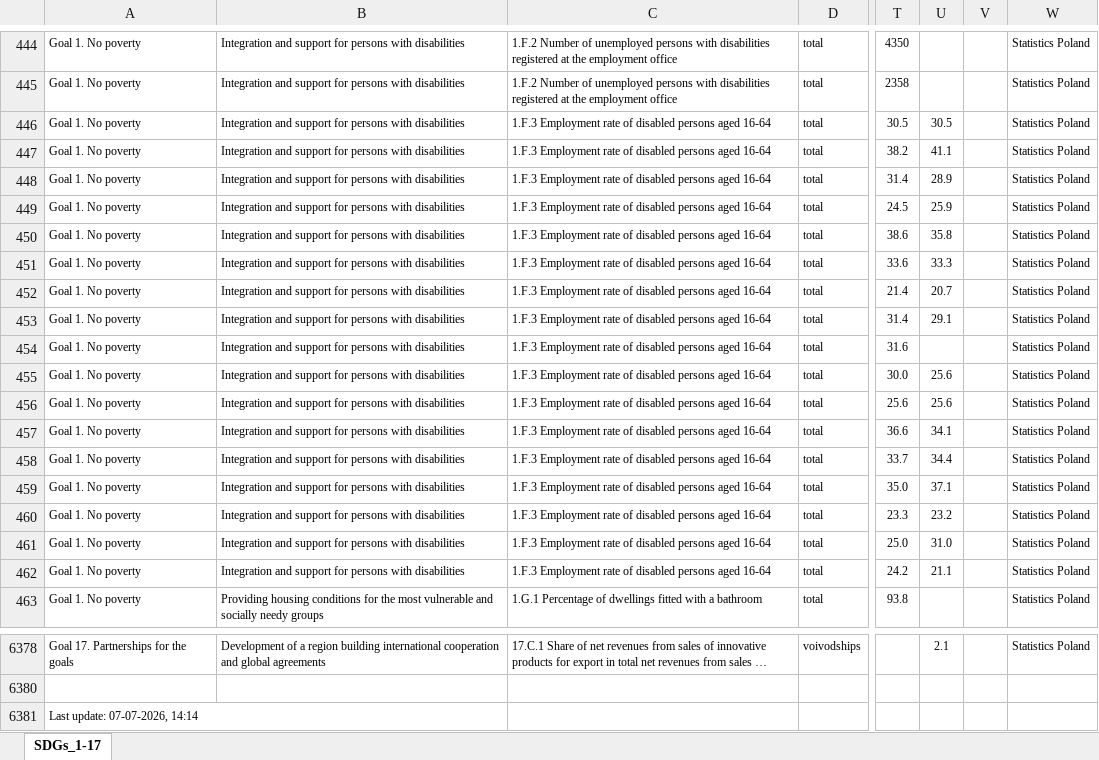
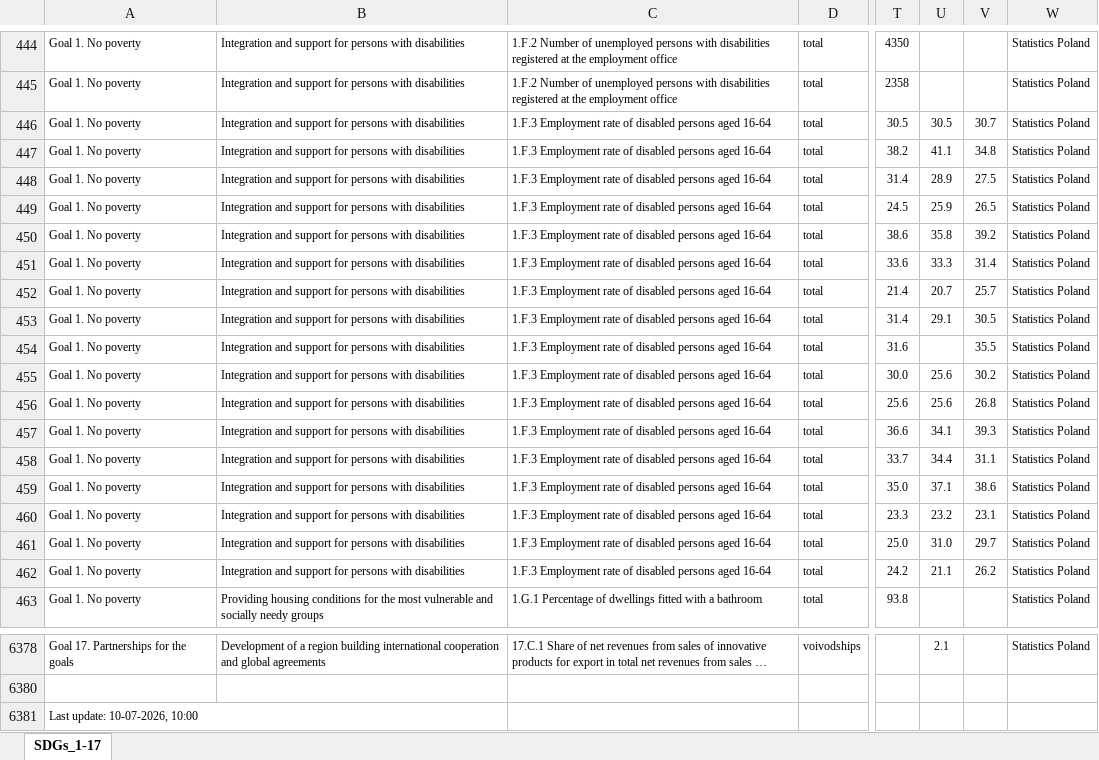
Before and after one commit to statisticspoland/sdg-indicators-pl, an Excel workbook: assets/excel/en/regional_sdg_indicators.xlsx, sheet SDGs_1-17, drawn as a sheet; only a part is shown, gaps mark what is left out; long unchanged cells end in …; values as stored, in another font and other column widths than the file's, no borders; charts and pictures not drawn; the diff covers the shown part only; the diff names each change by its address in the sheet, - before the commit and + after, or states it on an @@ line.

```diff
--- a/assets/excel/en/regional_sdg_indicators.xlsx (sheet SDGs_1-17)
+++ b/assets/excel/en/regional_sdg_indicators.xlsx (sheet SDGs_1-17)
-V446: (empty)
+V446: 30.7
-V447: (empty)
+V447: 34.8
-V448: (empty)
+V448: 27.5
-V449: (empty)
+V449: 26.5
-V450: (empty)
+V450: 39.2
-V451: (empty)
+V451: 31.4
-V452: (empty)
+V452: 25.7
-V453: (empty)
+V453: 30.5
-V454: (empty)
+V454: 35.5
-V455: (empty)
+V455: 30.2
-V456: (empty)
+V456: 26.8
-V457: (empty)
+V457: 39.3
-V458: (empty)
+V458: 31.1
-V459: (empty)
+V459: 38.6
-V460: (empty)
+V460: 23.1
-V461: (empty)
+V461: 29.7
-V462: (empty)
+V462: 26.2
-A6381: Last update: 07-07-2026, 14:14
+A6381: Last update: 10-07-2026, 10:00
```
Also changed, not shown: 17 edited cells elsewhere in this sheet, assets/excel/pl/wskazniki_regionalne.xlsx, 6 other files.
